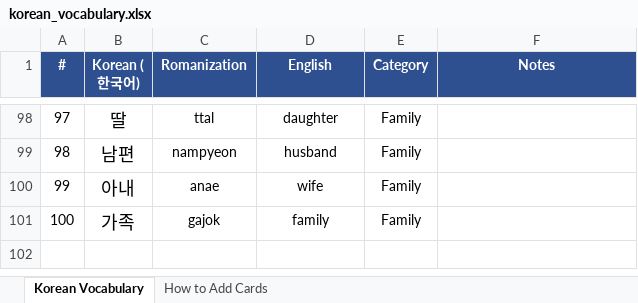
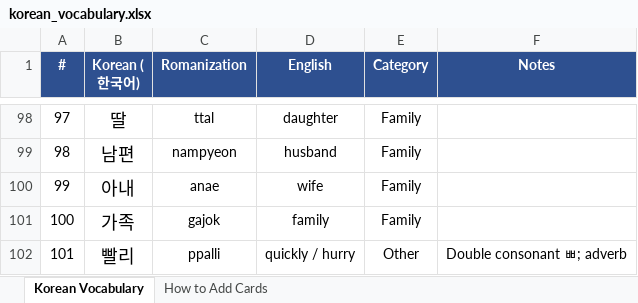
Before and after one commit to frobmann/Frauen-Geschenkseite-, an Excel workbook: korean_vocabulary.xlsx, sheet Korean Vocabulary, drawn as a sheet; only a part is shown, gaps mark what is left out; values as stored, in another font and other column widths than the file's, no borders; the diff names each change by its address in the sheet, - before the commit and + after, or states it on an @@ line.

```diff
--- a/korean_vocabulary.xlsx (sheet Korean Vocabulary)
+++ b/korean_vocabulary.xlsx (sheet Korean Vocabulary)
+row 102: 101 | 빨리 | ppalli | quickly / hurry | Other | Double consonant ㅃ; adverb
```
